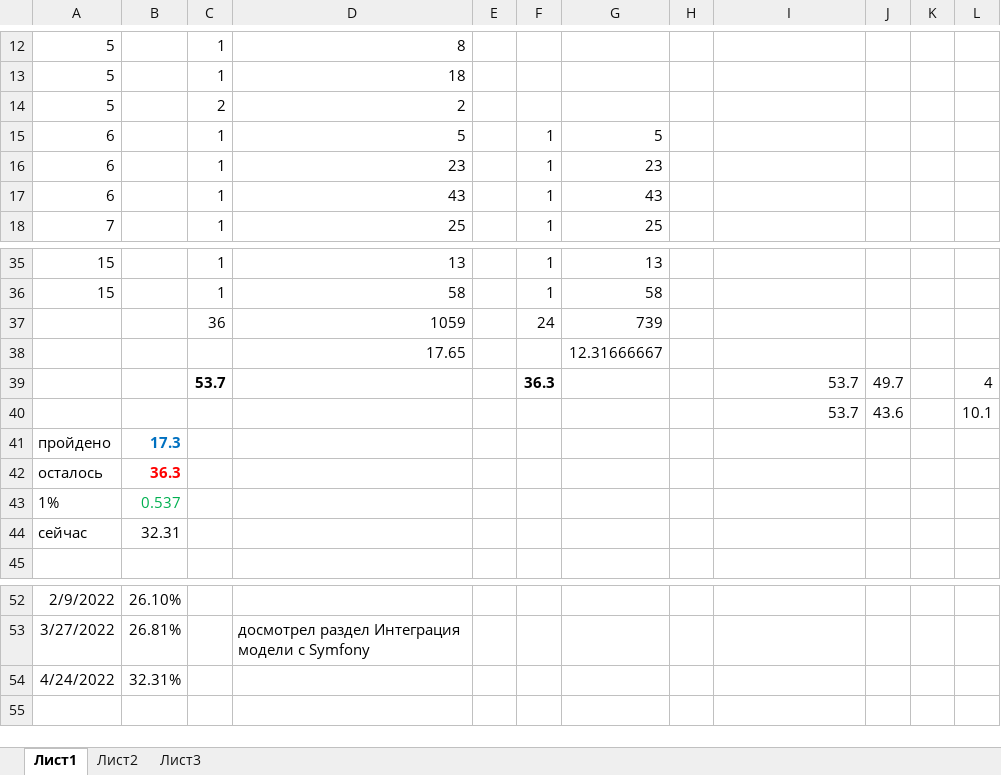
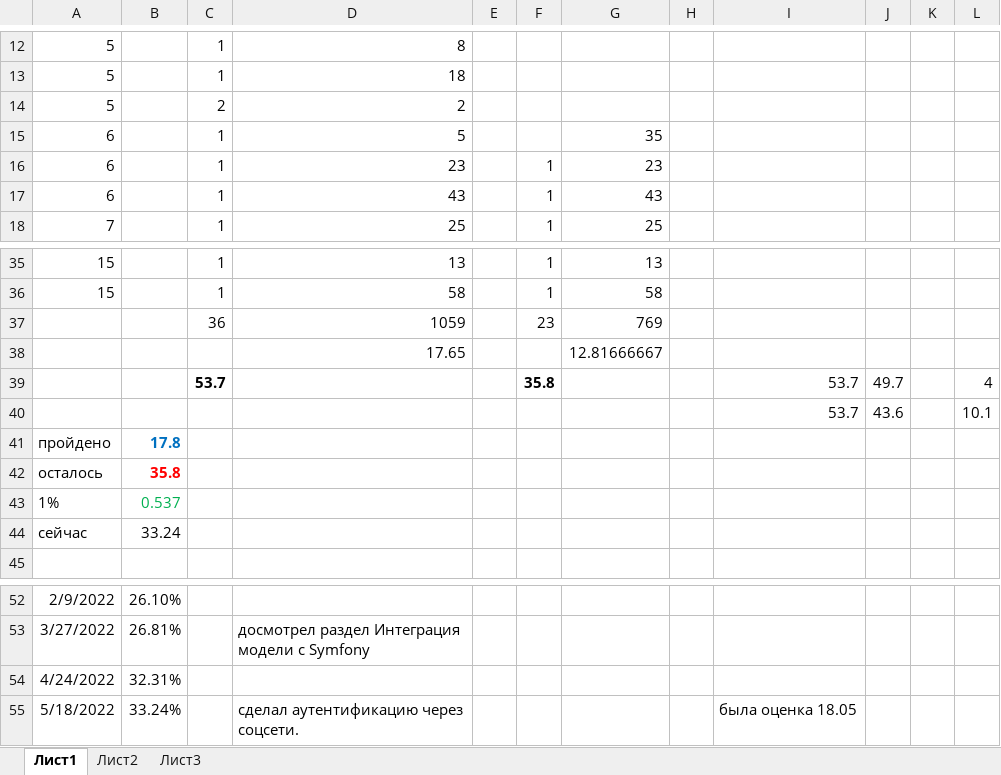
Before and after one commit to eaglecrazy/symphony-project-manager, an Excel workbook: progress.xlsx, sheet Лист1, drawn as a sheet; only a part is shown, gaps mark what is left out; values as stored, in another font and other column widths than the file's, no borders; the diff names each change by its address in the sheet, - before the commit and + after, or states it on an @@ line.

```diff
--- a/progress.xlsx (sheet Лист1)
+++ b/progress.xlsx (sheet Лист1)
-F15: 1
+F15: (empty)
-G15: 5
+G15: 35
-F37: 24
+F37: 23
-G37: 739
+G37: 769
-G38: 12.31666667
+G38: 12.81666667
-F39: 36.3
+F39: 35.8
-B41: 17.3
+B41: 17.8
-B42: 36.3
+B42: 35.8
-B44: 32.31
+B44: 33.24
+row 55: 5/18/2022 | 33.24% |  | сделал аутентификацию через соцсети. |  |  |  |  | была оценка 18.05
```
Also changed, not shown: 2 other files.
